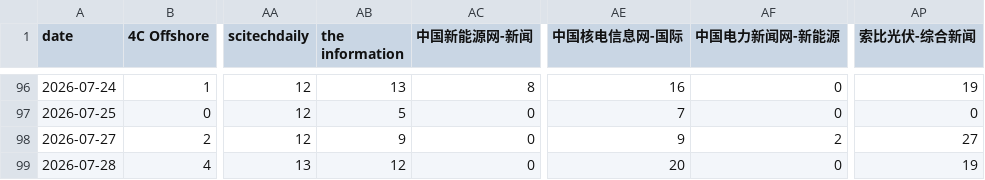
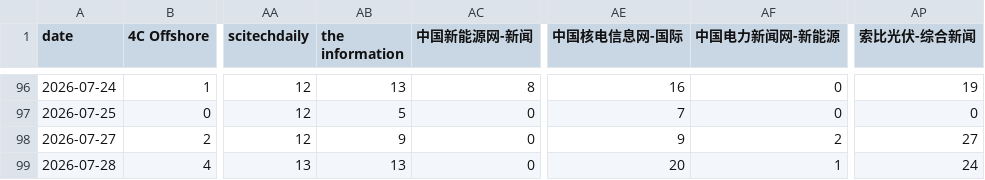
Before and after one commit to wodewoping-png/news-spider, a CSV file: logs/channel-daily-volume.csv, drawn as a sheet; only a part is shown, gaps mark what is left out; the diff names each change by its address in the sheet, - before the commit and + after, or states it on an @@ line.

```diff
--- a/logs/channel-daily-volume.csv
+++ b/logs/channel-daily-volume.csv
-AB99 (the information): 12
+AB99 (the information): 13
-AF99 (中国电力新闻网-新能源): 0
+AF99 (中国电力新闻网-新能源): 1
-AP99 (索比光伏-综合新闻): 19
+AP99 (索比光伏-综合新闻): 24
```
Also changed, not shown: logs/channel-daily-stats.csv, logs/daily-collection-summary.csv, 13 other files.
